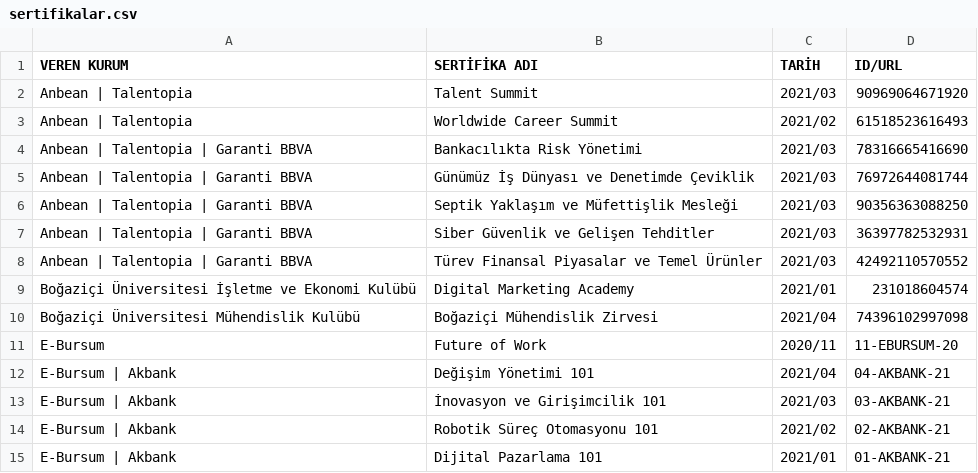
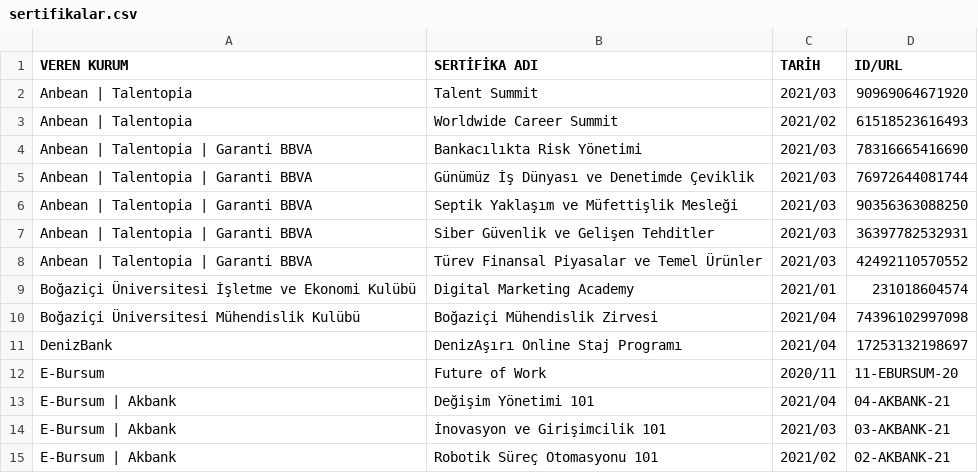
Before and after one commit to enveran/enveran.github.io, a CSV file: certifications/data/sertifikalar.csv, drawn as a sheet; only a part is shown; the shorter side is filled out with more unchanged rows.

Commit message:
Update sertifikalar.csv

```diff
--- a/certifications/data/sertifikalar.csv
+++ b/certifications/data/sertifikalar.csv
@@ -10,2 +10,3 @@
 "Boğaziçi Üniversitesi Mühendislik Kulübü","Boğaziçi Mühendislik Zirvesi","2021/04","74396102997098"
+"DenizBank","DenizAşırı Online Staj Programı","2021/04","17253132198697"
 "E-Bursum","Future of Work","2020/11","11-EBURSUM-20"
```
